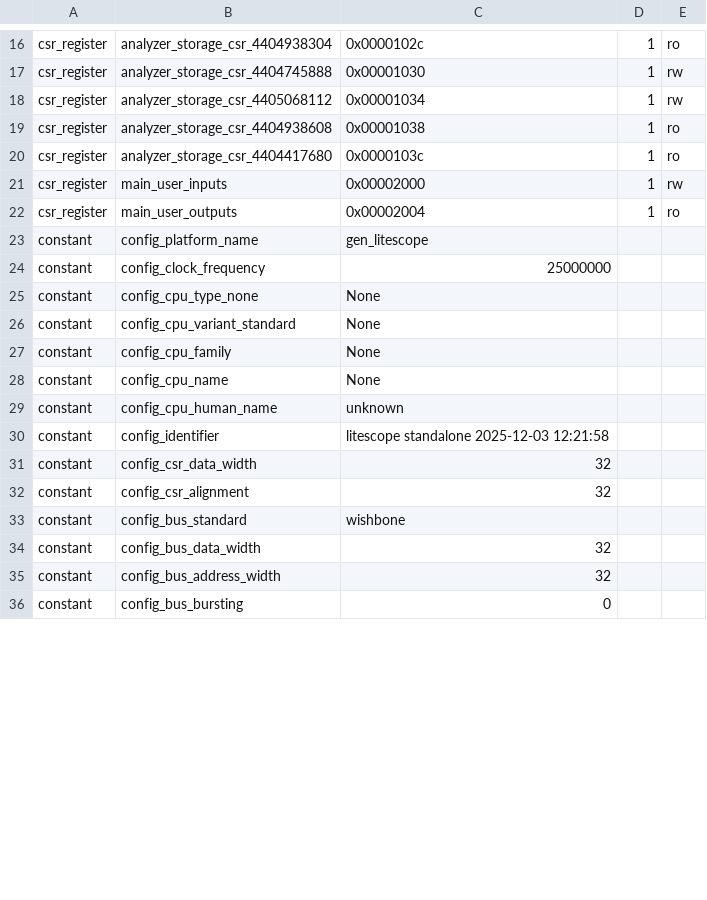
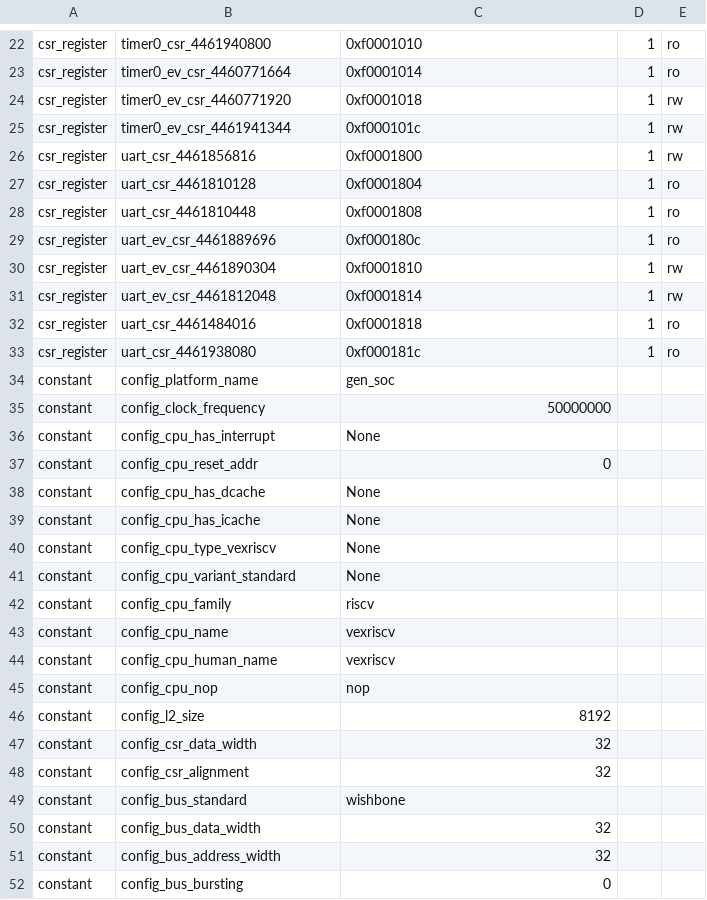
Before and after one commit to dulatello08/litex-cpu-testing, a CSV file: csr.csv, drawn as a sheet; only a part is shown, gaps mark what is left out; removed rows and columns are numbered as before the commit, all else as after; the diff covers the shown part only; the diff names each change by its address in the sheet, - before the commit and + after, or states it on an @@ line.

```diff
--- a/csr.csv
+++ b/csr.csv
-B22: analyzer_storage_csr_4404938304
+B22: timer0_csr_4461940800
-C22: 0x0000102c
+C22: 0xf0001010
+row 23: csr_register | timer0_ev_csr_4460771664 | 0xf0001014 | 1 | ro
+row 24: csr_register | timer0_ev_csr_4460771920 | 0xf0001018 | 1 | rw
-B25: analyzer_storage_csr_4404745888
+B25: timer0_ev_csr_4461941344
-C25: 0x00001030
+C25: 0xf000101c
-B26: analyzer_storage_csr_4405068112
+B26: uart_csr_4461856816
-C26: 0x00001034
+C26: 0xf0001800
+row 27: csr_register | uart_csr_4461810128 | 0xf0001804 | 1 | ro
-B28: analyzer_storage_csr_4404938608
+B28: uart_csr_4461810448
-C28: 0x00001038
+C28: 0xf0001808
-B29: analyzer_storage_csr_4404417680
+B29: uart_ev_csr_4461889696
-C29: 0x0000103c
+C29: 0xf000180c
-B30: main_user_inputs
+B30: uart_ev_csr_4461890304
-C30: 0x00002000
+C30: 0xf0001810
+row 31: csr_register | uart_ev_csr_4461812048 | 0xf0001814 | 1 | rw
-B32: main_user_outputs
+B32: uart_csr_4461484016
-C32: 0x00002004
+C32: 0xf0001818
+row 33: csr_register | uart_csr_4461938080 | 0xf000181c | 1 | ro
-C34: gen_litescope
+C34: gen_soc
-C35: 25000000
+C35: 50000000
+row 36: constant | config_cpu_has_interrupt | None
+row 37: constant | config_cpu_reset_addr | 0
+row 38: constant | config_cpu_has_dcache | None
+row 39: constant | config_cpu_has_icache | None
-B40: config_cpu_type_none
+B40: config_cpu_type_vexriscv
-C42: None
+C42: riscv
-C43: None
+C43: vexriscv
-C44: unknown
+C44: vexriscv
-row 30: constant | config_identifier | litescope standalone 2025-12-03 12:21:58
+row 45: constant | config_cpu_nop | nop
+row 46: constant | config_l2_size | 8192
```
Also changed, not shown: 13 added rows, 1 removed row and 26 edited cells elsewhere in this file, 3 other files.
